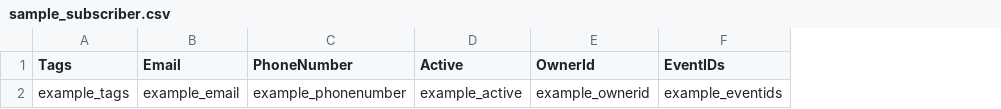
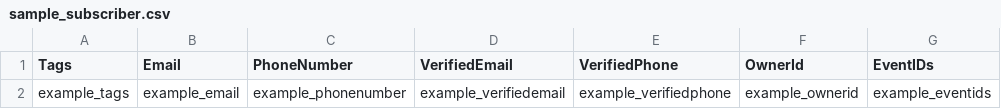
Before and after one commit to theopenlane/core, a CSV file: internal/httpserve/handlers/csv/sample_subscriber.csv, drawn as a sheet; only a part is shown; removed rows and columns are numbered as before the commit, all else as after; the diff names each change by its address in the sheet, - before the commit and + after, or states it on an @@ line.

Commit message:
expose verified email/phone so hook can automatically set active status

```diff
--- a/internal/httpserve/handlers/csv/sample_subscriber.csv
+++ b/internal/httpserve/handlers/csv/sample_subscriber.csv
-column D (Active), row 2: example_active
+column D (VerifiedEmail), row 2: example_verifiedemail
+column E (VerifiedPhone), row 2: example_verifiedphone
```
Also changed, not shown: 17 other files.
